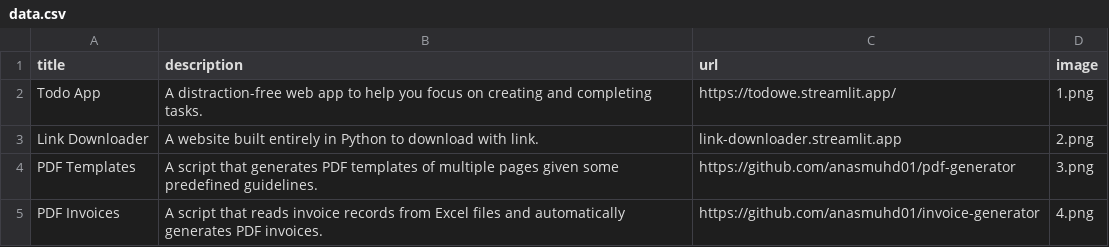
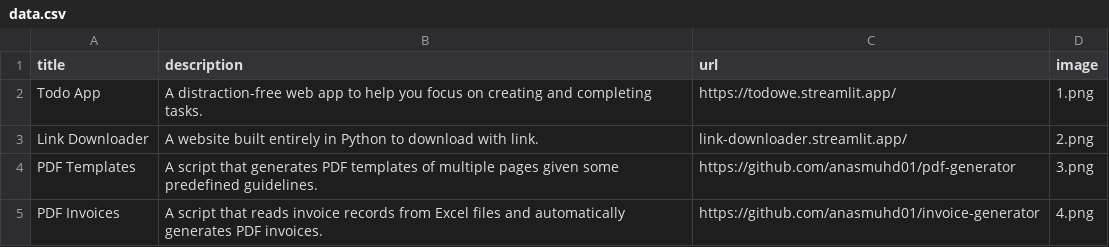
Before and after one commit to anasmuhd01/portfolio-streamlit, a CSV file: data.csv, drawn as a sheet; only a part is shown.

```diff
--- a/data.csv
+++ b/data.csv
@@ -2,3 +2,3 @@ title;description;url;image
 Todo App;A distraction-free web app to help you focus on creating and completing tasks.;https://todowe.streamlit.app/;1.png
-Link Downloader;A website built entirely in Python to download with link.;link-downloader.streamlit.app;2.png
+Link Downloader;A website built entirely in Python to download with link.;link-downloader.streamlit.app/;2.png
 PDF Templates;A script that generates PDF templates of multiple pages given some predefined guidelines.;https://github.com/anasmuhd01/pdf-generator;3.png
```
